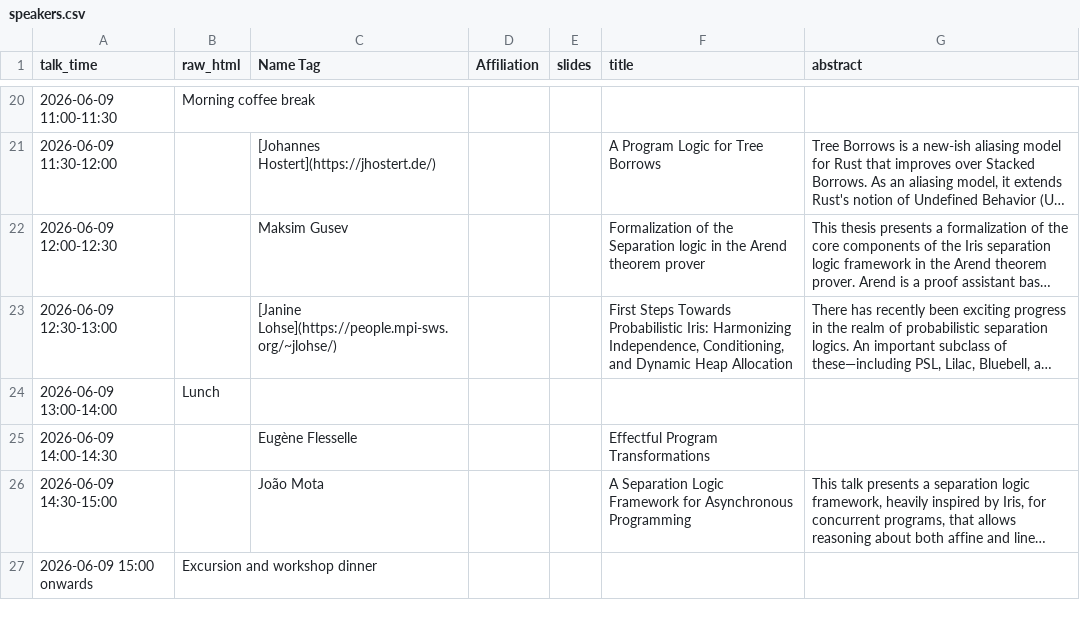
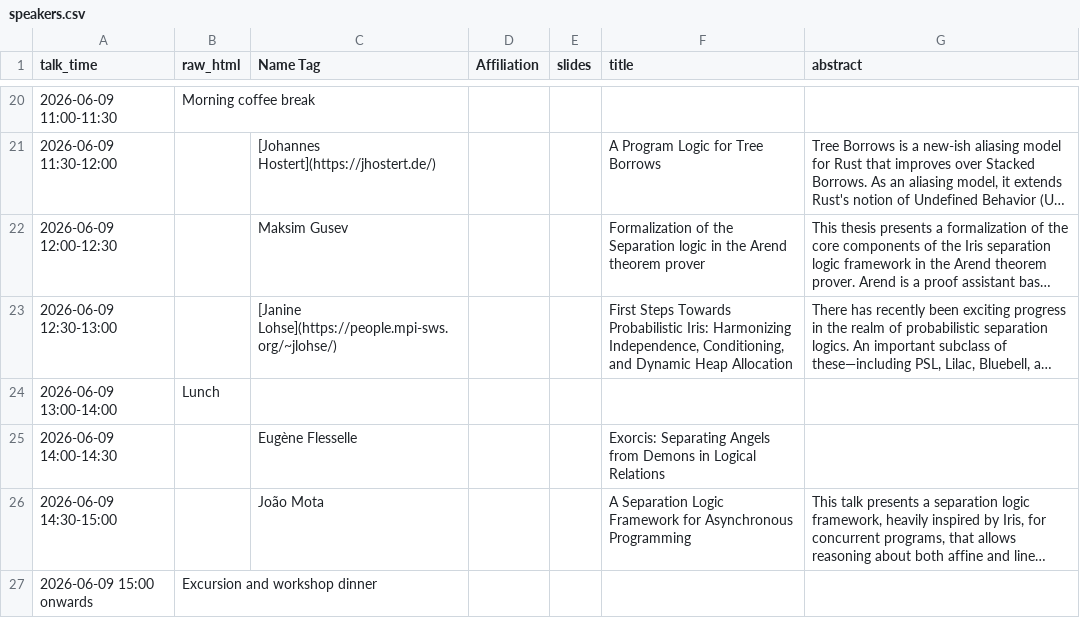
Before and after one commit to logsem/iris-project, a CSV file: workshop-2026/schedule/speakers.csv, drawn as a sheet; only a part is shown, gaps mark what is left out; long unchanged cells end in …; the diff names each change by its address in the sheet, - before the commit and + after, or states it on an @@ line.

Commit message:
update Eugene's talk title

```diff
--- a/workshop-2026/schedule/speakers.csv
+++ b/workshop-2026/schedule/speakers.csv
-F25 (title): Effectful Program Transformations
+F25 (title): Exorcis: Separating Angels from Demons in Logical Relations
```
Also changed, not shown: 1 other file.
